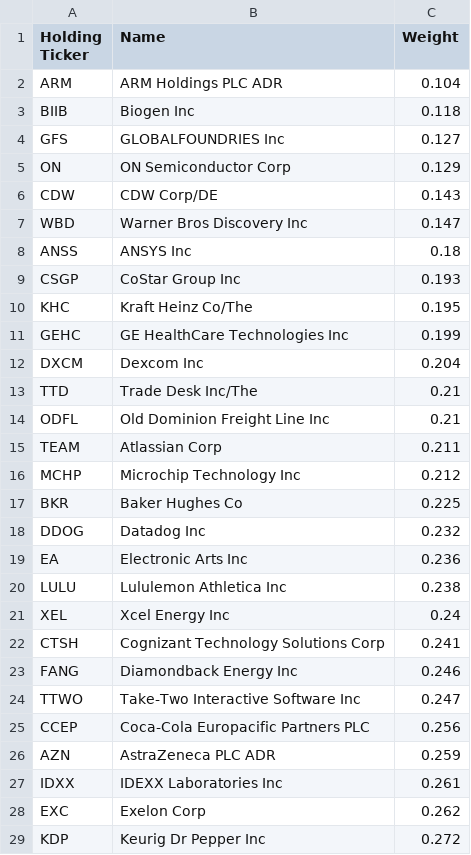
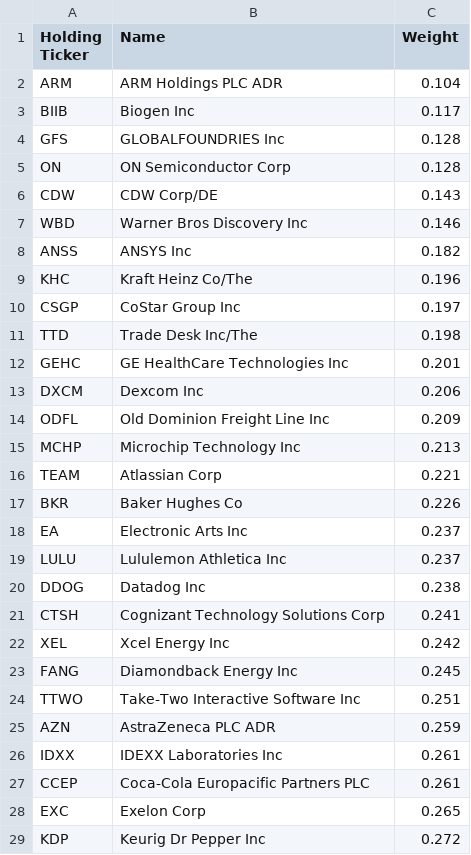
Before and after one commit to major/index-etfs, a CSV file: qqq.csv, drawn as a sheet; only a part is shown; the diff covers the shown part only.

Commit message:
Updating ETF data: Fri Jun  6 19:17:25 UTC 2025

```diff
--- a/qqq.csv
+++ b/qqq.csv
@@ -2,28 +2,28 @@ Holding Ticker,Name,Weight
 ARM ,ARM Holdings PLC ADR,0.104
-BIIB ,Biogen Inc,0.118
-GFS ,GLOBALFOUNDRIES Inc,0.127
-ON ,ON Semiconductor Corp,0.129
+BIIB ,Biogen Inc,0.117
+GFS ,GLOBALFOUNDRIES Inc,0.128
+ON ,ON Semiconductor Corp,0.128
 CDW ,CDW Corp/DE,0.143
-WBD ,Warner Bros Discovery Inc,0.147
-ANSS ,ANSYS Inc,0.18
-CSGP ,CoStar Group Inc,0.193
-KHC ,Kraft Heinz Co/The,0.195
-GEHC ,GE HealthCare Technologies Inc,0.199
-DXCM ,Dexcom Inc,0.204
-TTD ,Trade Desk Inc/The,0.21
-ODFL ,Old Dominion Freight Line Inc,0.21
-TEAM ,Atlassian Corp,0.211
-MCHP ,Microchip Technology Inc,0.212
-BKR ,Baker Hughes Co,0.225
-DDOG ,Datadog Inc,0.232
-EA ,Electronic Arts Inc,0.236
-LULU ,Lululemon Athletica Inc,0.238
-XEL ,Xcel Energy Inc,0.24
+WBD ,Warner Bros Discovery Inc,0.146
+ANSS ,ANSYS Inc,0.182
+KHC ,Kraft Heinz Co/The,0.196
+CSGP ,CoStar Group Inc,0.197
+TTD ,Trade Desk Inc/The,0.198
+GEHC ,GE HealthCare Technologies Inc,0.201
+DXCM ,Dexcom Inc,0.206
+ODFL ,Old Dominion Freight Line Inc,0.209
+MCHP ,Microchip Technology Inc,0.213
+TEAM ,Atlassian Corp,0.221
+BKR ,Baker Hughes Co,0.226
+EA ,Electronic Arts Inc,0.237
+LULU ,Lululemon Athletica Inc,0.237
+DDOG ,Datadog Inc,0.238
 CTSH ,Cognizant Technology Solutions Corp,0.241
-FANG ,Diamondback Energy Inc,0.246
-TTWO ,Take-Two Interactive Software Inc,0.247
-CCEP ,Coca-Cola Europacific Partners PLC,0.256
+XEL ,Xcel Energy Inc,0.242
+FANG ,Diamondback Energy Inc,0.245
+TTWO ,Take-Two Interactive Software Inc,0.251
 AZN ,AstraZeneca PLC ADR,0.259
 IDXX ,IDEXX Laboratories Inc,0.261
-EXC ,Exelon Corp,0.262
+CCEP ,Coca-Cola Europacific Partners PLC,0.261
+EXC ,Exelon Corp,0.265
 KDP ,Keurig Dr Pepper Inc,0.272
```
Also changed, not shown: 15 added rows, 15 removed rows and 57 edited cells elsewhere in this file, 1 other file.
